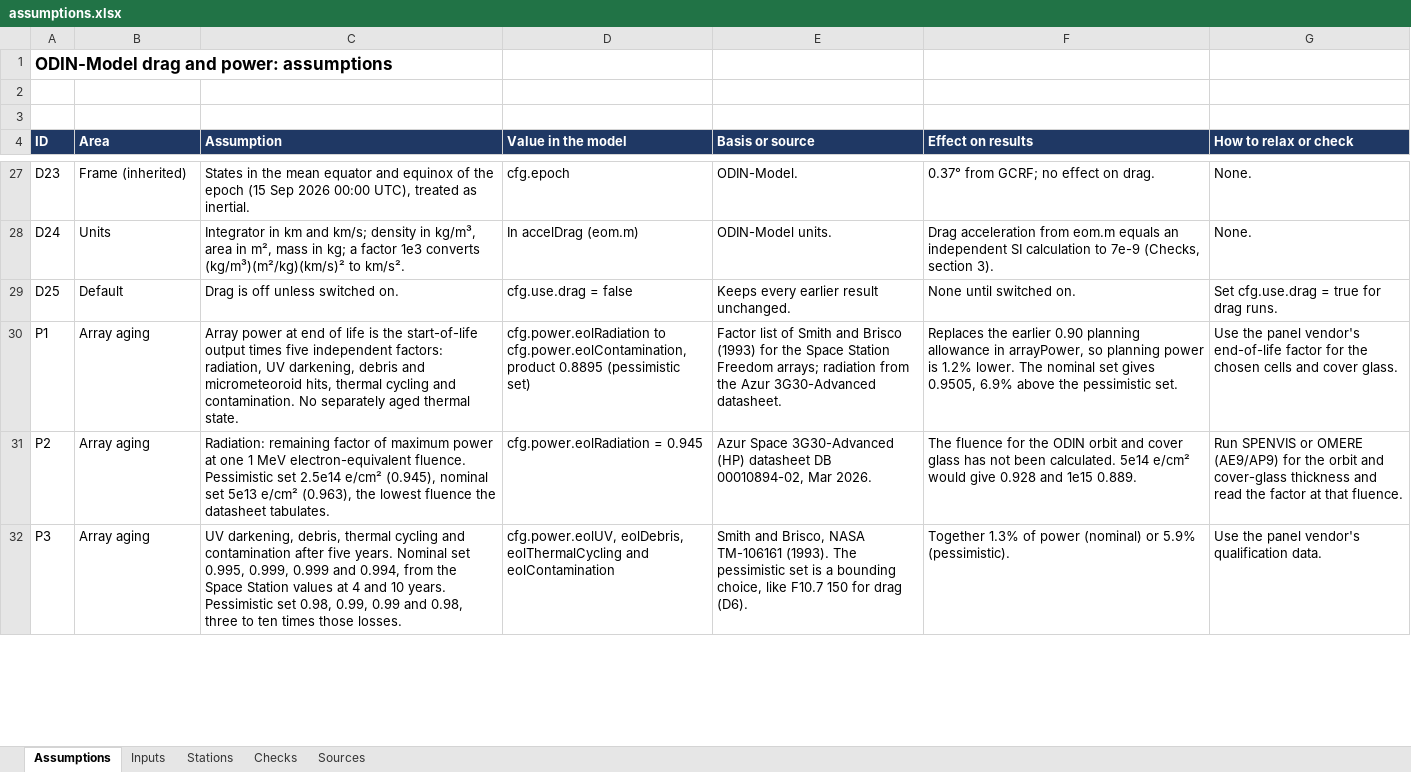
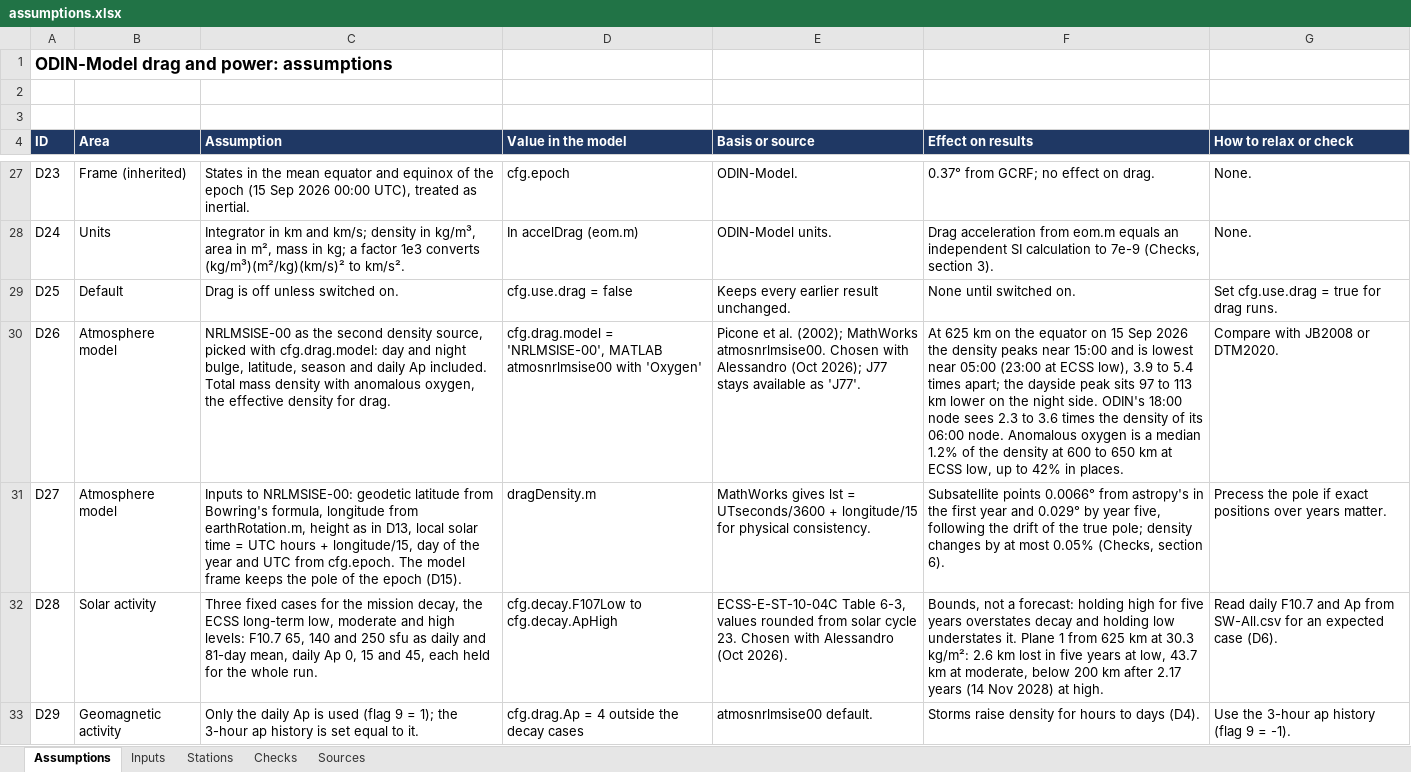
Before and after one commit to SarcasticBanana/ODIN, an Excel workbook: ODIN-Model/assumptions.xlsx, sheet Assumptions, drawn as a sheet; only a part is shown, gaps mark what is left out; the shorter side is filled out with more unchanged rows; values as stored, in another font and other column widths than the file's, no borders; the diff covers the shown part only; the diff names each change by its address in the sheet, - before the commit and + after, or states it on an @@ line.

Commit message:
Power_orbit_solar_power_model_1.1.10: NRLMSISE-00 as a sheet switch for the drag density (day and night, latitude, season, daily Ap) in dragDensity.m, dragDecay.m for the orbit-averaged decay over the mission, ECSS low, moderate and high solar activity in the sheet, RUN plots the decay of each plane and the day and night density, decayCheck.m

```diff
--- a/ODIN-Model/assumptions.xlsx (sheet Assumptions)
+++ b/ODIN-Model/assumptions.xlsx (sheet Assumptions)
+row 30: D26 | Atmosphere model | NRLMSISE-00 as the second density source, picked with cfg.drag.model: day and night bulge, latitude, season and daily Ap included. Total mass density with anomalous oxygen, the effective density for drag. | cfg.drag.model = 'NRLMSISE-00', MATLAB atmosnrlmsise00 with 'Oxygen' | Picone et al. (2002); MathWorks atmosnrlmsise00. Chosen with Alessandro (Oct 2026); J77 stays available as 'J77'. | At 625 km on the equator on 15 Sep 2026 the density peaks near 15:00 and is lowest near 05:00 (23:00 at ECSS low), 3.9 to 5.4 times apart; the dayside peak sits 97 to 113 km lower on the night side. ODIN's 18:00 node sees 2.3 to 3.6 times the density of its 06:00 node. Anomalous oxygen is a median 1.2% of the density at 600 to 650 km at ECSS low, up to 42% in places. | Compare with JB2008 or DTM2020.
+row 31: D27 | Atmosphere model | Inputs to NRLMSISE-00: geodetic latitude from Bowring's formula, longitude from earthRotation.m, height as in D13, local solar time = UTC hours + longitude/15, day of the year and UTC from cfg.epoch. The model frame keeps the pole of the epoch (D15). | dragDensity.m | MathWorks gives lst = UTseconds/3600 + longitude/15 for physical consistency. | Subsatellite points 0.0066° from astropy's in the first year and 0.029° by year five, following the drift of the true pole; density changes by at most 0.05% (Checks, section 6). | Precess the pole if exact positions over years matter.
+row 32: D28 | Solar activity | Three fixed cases for the mission decay, the ECSS long-term low, moderate and high levels: F10.7 65, 140 and 250 sfu as daily and 81-day mean, daily Ap 0, 15 and 45, each held for the whole run. | cfg.decay.F107Low to cfg.decay.ApHigh | ECSS-E-ST-10-04C Table 6-3, values rounded from solar cycle 23. Chosen with Alessandro (Oct 2026). | Bounds, not a forecast: holding high for five years overstates decay and holding low understates it. Plane 1 from 625 km at 30.3 kg/m²: 2.6 km lost in five years at low, 43.7 km at moderate, below 200 km after 2.17 years (14 Nov 2028) at high. | Read daily F10.7 and Ap from SW-All.csv for an expected case (D6).
+row 33: D29 | Geomagnetic activity | Only the daily Ap is used (flag 9 = 1); the 3-hour ap history is set equal to it. | cfg.drag.Ap = 4 outside the decay cases | atmosnrlmsise00 default. | Storms raise density for hours to days (D4). | Use the 3-hour ap history (flag 9 = -1).
```
Also changed, not shown: 3 added rows and 4 edited cells elsewhere in this sheet, sheet Checks, sheet Inputs, sheet Sources, 7 other files.
